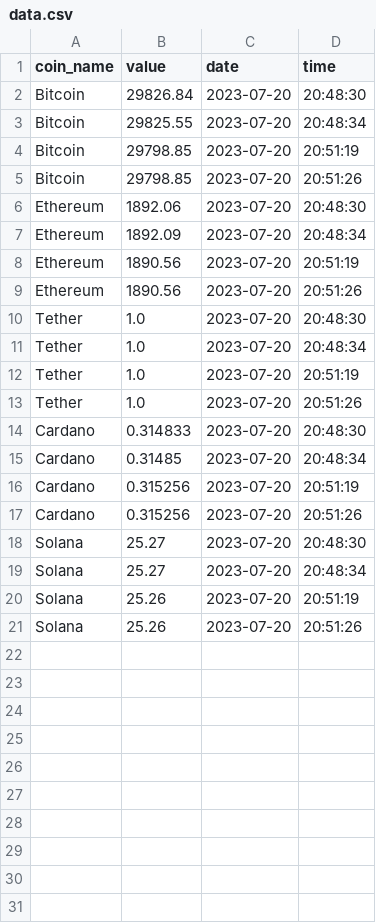
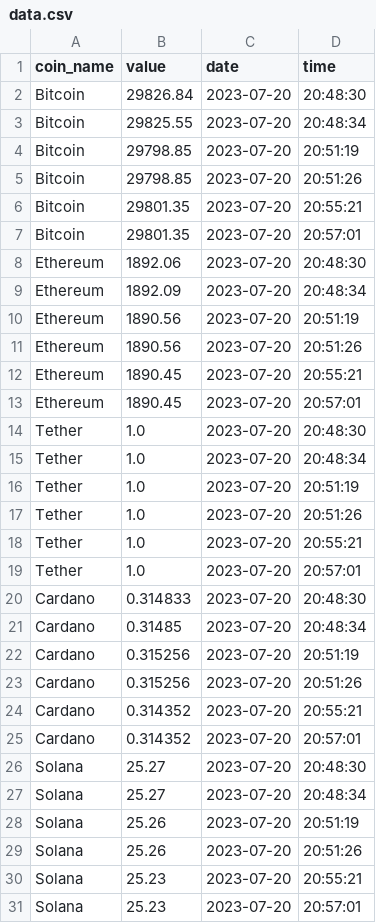
Before and after one commit to messiel12pr/Crypto_Currency_Web_Scraper, a CSV file: cache/data.csv, drawn as a sheet.

```diff
--- a/cache/data.csv
+++ b/cache/data.csv
@@ -5,2 +5,4 @@ Bitcoin,29798.85,2023-07-20,20:51:19
 Bitcoin,29798.85,2023-07-20,20:51:26
+Bitcoin,29801.35,2023-07-20,20:55:21
+Bitcoin,29801.35,2023-07-20,20:57:01
 Ethereum,1892.06,2023-07-20,20:48:30
@@ -9,2 +11,4 @@ Ethereum,1890.56,2023-07-20,20:51:19
 Ethereum,1890.56,2023-07-20,20:51:26
+Ethereum,1890.45,2023-07-20,20:55:21
+Ethereum,1890.45,2023-07-20,20:57:01
 Tether,1.0,2023-07-20,20:48:30
@@ -13,2 +17,4 @@ Tether,1.0,2023-07-20,20:51:19
 Tether,1.0,2023-07-20,20:51:26
+Tether,1.0,2023-07-20,20:55:21
+Tether,1.0,2023-07-20,20:57:01
 Cardano,0.314833,2023-07-20,20:48:30
@@ -17,2 +23,4 @@ Cardano,0.315256,2023-07-20,20:51:19
 Cardano,0.315256,2023-07-20,20:51:26
+Cardano,0.314352,2023-07-20,20:55:21
+Cardano,0.314352,2023-07-20,20:57:01
 Solana,25.27,2023-07-20,20:48:30
@@ -21 +29,3 @@ Solana,25.26,2023-07-20,20:51:19
 Solana,25.26,2023-07-20,20:51:26
+Solana,25.23,2023-07-20,20:55:21
+Solana,25.23,2023-07-20,20:57:01
```
Also changed, not shown: 2 other files.
